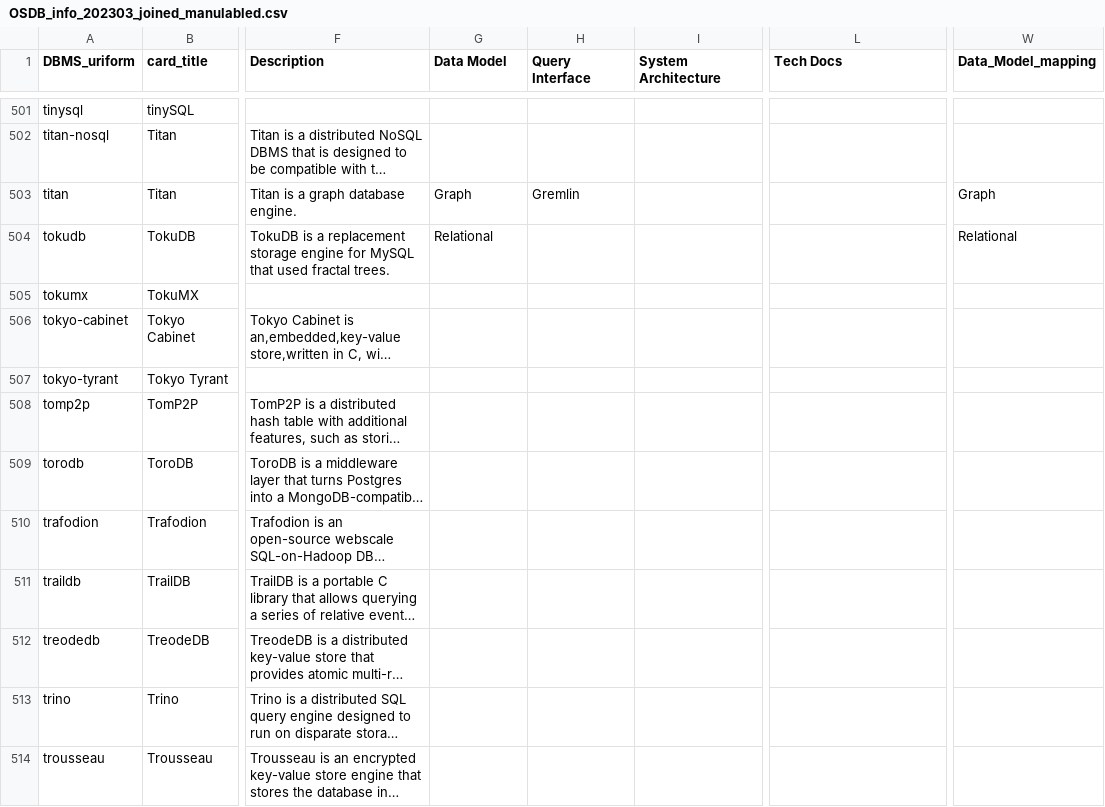
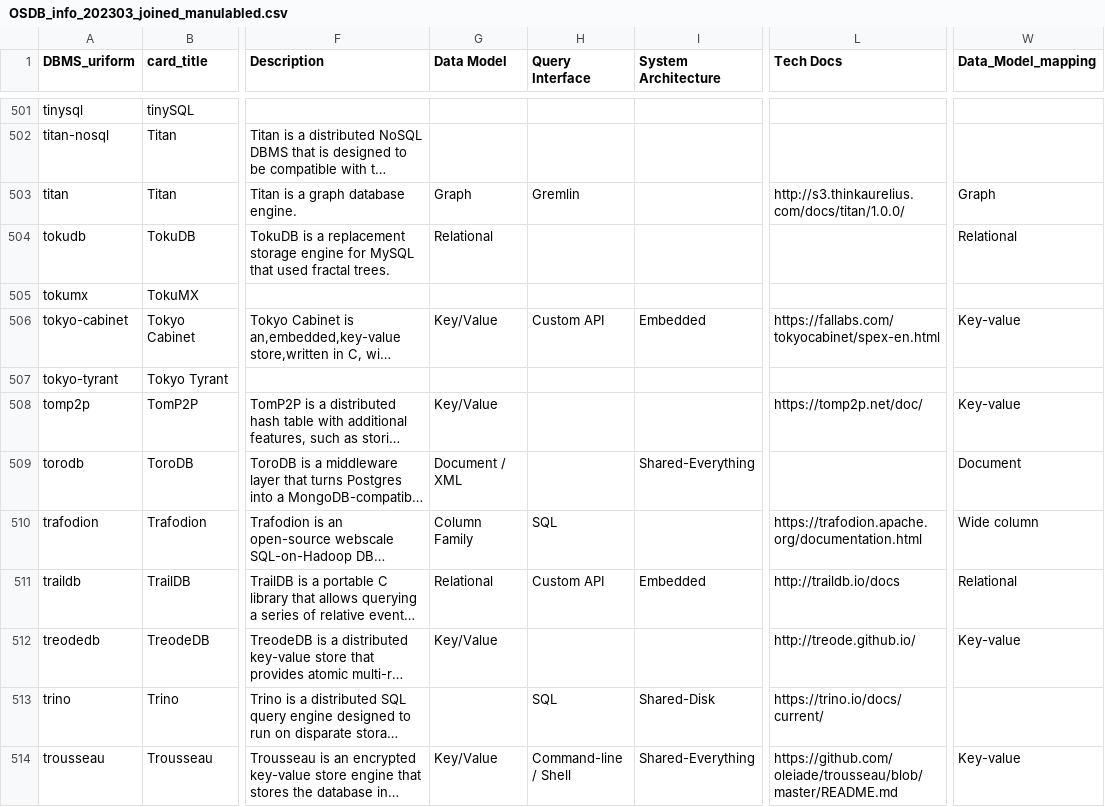
Before and after one commit to birdflyi/dbdbio_OSDB_info_crawling, a CSV file: data/manulabeled/OSDB_info_202303_joined_manulabled.csv, drawn as a sheet; only a part is shown, gaps mark what is left out; long unchanged cells end in …; the diff covers the shown part only; the diff names each change by its address in the sheet, - before the commit and + after, or states it on an @@ line.

Commit message:
Update Data: Use flag UPDATE_START_CHECKPOINT_USE_MANULABELED to control the update start point.

```diff
--- a/data/manulabeled/OSDB_info_202303_joined_manulabled.csv
+++ b/data/manulabeled/OSDB_info_202303_joined_manulabled.csv
-L503 (Tech Docs): (empty)
+L503 (Tech Docs): http://s3.thinkaurelius.com/docs/titan/1.0.0/
-G506 (Data Model): (empty)
+G506 (Data Model): Key/Value
-H506 (Query Interface): (empty)
+H506 (Query Interface): Custom API
-I506 (System Architecture): (empty)
+I506 (System Architecture): Embedded
-L506 (Tech Docs): (empty)
+L506 (Tech Docs): https://fallabs.com/tokyocabinet/spex-en.html
-W506 (Data_Model_mapping): (empty)
+W506 (Data_Model_mapping): Key-value
-G508 (Data Model): (empty)
+G508 (Data Model): Key/Value
-L508 (Tech Docs): (empty)
+L508 (Tech Docs): https://tomp2p.net/doc/
-W508 (Data_Model_mapping): (empty)
+W508 (Data_Model_mapping): Key-value
-G509 (Data Model): (empty)
+G509 (Data Model): Document / XML
-I509 (System Architecture): (empty)
+I509 (System Architecture): Shared-Everything
-W509 (Data_Model_mapping): (empty)
+W509 (Data_Model_mapping): Document
-G510 (Data Model): (empty)
+G510 (Data Model): Column Family
-H510 (Query Interface): (empty)
+H510 (Query Interface): SQL
-L510 (Tech Docs): (empty)
+L510 (Tech Docs): https://trafodion.apache.org/documentation.html
-W510 (Data_Model_mapping): (empty)
+W510 (Data_Model_mapping): Wide column
-G511 (Data Model): (empty)
+G511 (Data Model): Relational
-H511 (Query Interface): (empty)
+H511 (Query Interface): Custom API
-I511 (System Architecture): (empty)
+I511 (System Architecture): Embedded
-L511 (Tech Docs): (empty)
+L511 (Tech Docs): http://traildb.io/docs
-W511 (Data_Model_mapping): (empty)
+W511 (Data_Model_mapping): Relational
-G512 (Data Model): (empty)
+G512 (Data Model): Key/Value
-L512 (Tech Docs): (empty)
+L512 (Tech Docs): http://treode.github.io/
-W512 (Data_Model_mapping): (empty)
+W512 (Data_Model_mapping): Key-value
-H513 (Query Interface): (empty)
+H513 (Query Interface): SQL
-I513 (System Architecture): (empty)
+I513 (System Architecture): Shared-Disk
-L513 (Tech Docs): (empty)
+L513 (Tech Docs): https://trino.io/docs/current/
-G514 (Data Model): (empty)
+G514 (Data Model): Key/Value
-H514 (Query Interface): (empty)
+H514 (Query Interface): Command-line / Shell
-I514 (System Architecture): (empty)
+I514 (System Architecture): Shared-Everything
-L514 (Tech Docs): (empty)
+L514 (Tech Docs): https://github.com/oleiade/trousseau/blob/master/README.md
-W514 (Data_Model_mapping): (empty)
+W514 (Data_Model_mapping): Key-value
```
Also changed, not shown: 142 edited cells elsewhere in this file, 1 other file.
